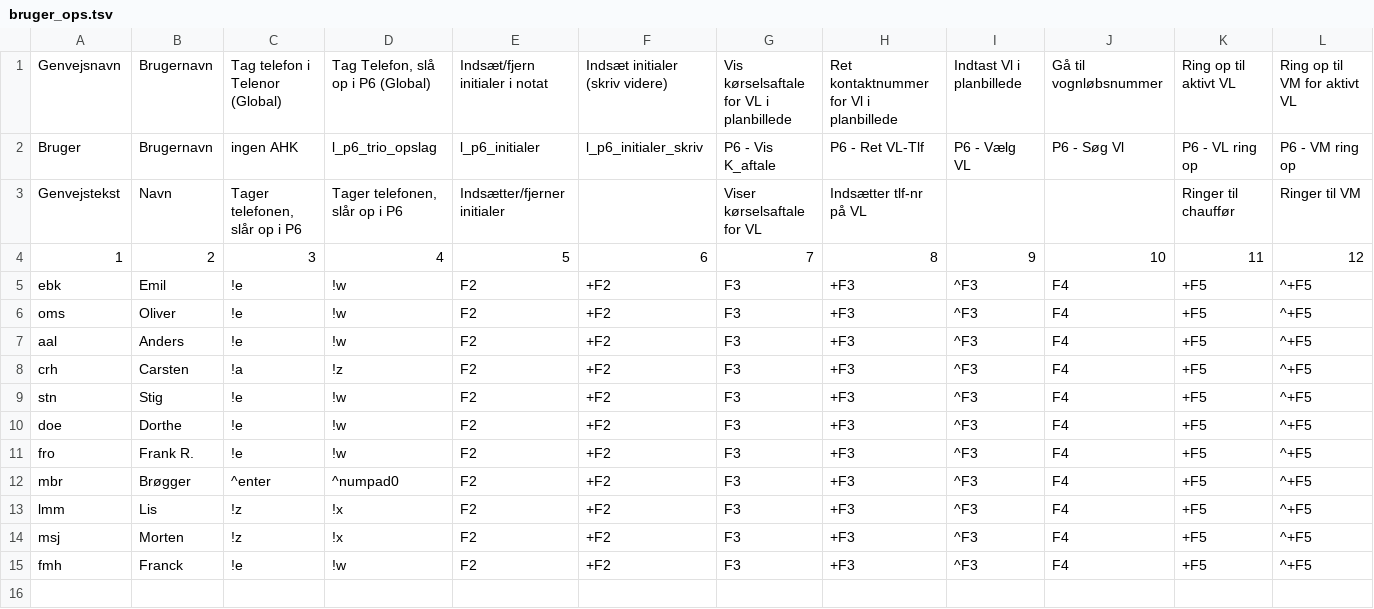
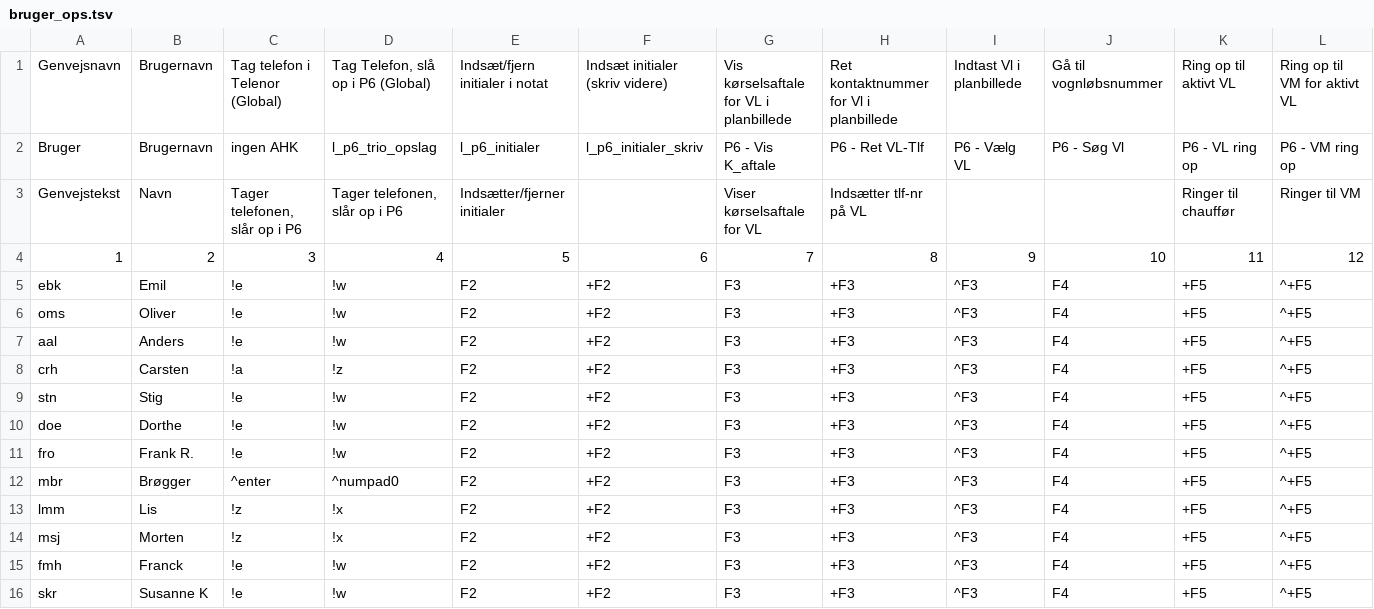
Before and after one commit to Emilbk/AHK, a TSV file: Trafikstyring/db/bruger_ops.tsv, drawn as a sheet; only a part is shown; rows hold the shown columns only; the diff names each change by its address in the sheet, - before the commit and + after, or states it on an @@ line.

Commit message:
skr

```diff
--- a/Trafikstyring/db/bruger_ops.tsv
+++ b/Trafikstyring/db/bruger_ops.tsv
+row 16: skr | Susanne K | !e | !w | F2 | +F2 | F3 | +F3 | ^F3 | F4 | +F5 | ^+F5
```
